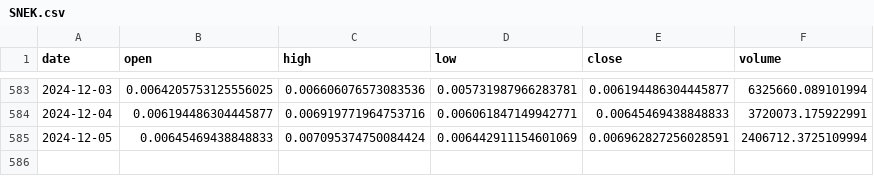
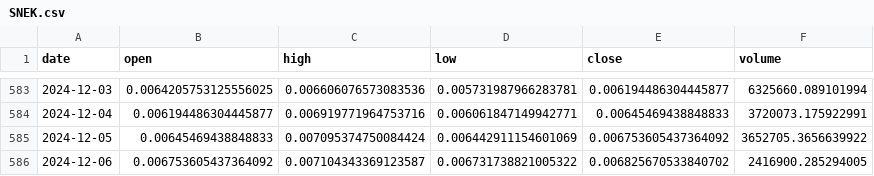
Before and after one commit to Sapient-Predictive-Analytics/dataportal, a CSV file: tokens/SNEK.csv, drawn as a sheet; only a part is shown, gaps mark what is left out.

Commit message:
Add files via upload

```diff
--- a/tokens/SNEK.csv
+++ b/tokens/SNEK.csv
@@ -584,2 +584,3 @@ date,open,high,low,close,volume
 2024-12-04,0.006194486304445877,0.006919771964753716,0.006061847149942771,0.00645469438848833,3720073.175922991
-2024-12-05,0.00645469438848833,0.007095374750084424,0.006442911154601069,0.006962827256028591,2406712.3725109994
+2024-12-05,0.00645469438848833,0.007095374750084424,0.006442911154601069,0.006753605437364092,3652705.3656639922
+2024-12-06,0.006753605437364092,0.007104343369123587,0.006731738821005322,0.006825670533840702,2416900.285294005
```
